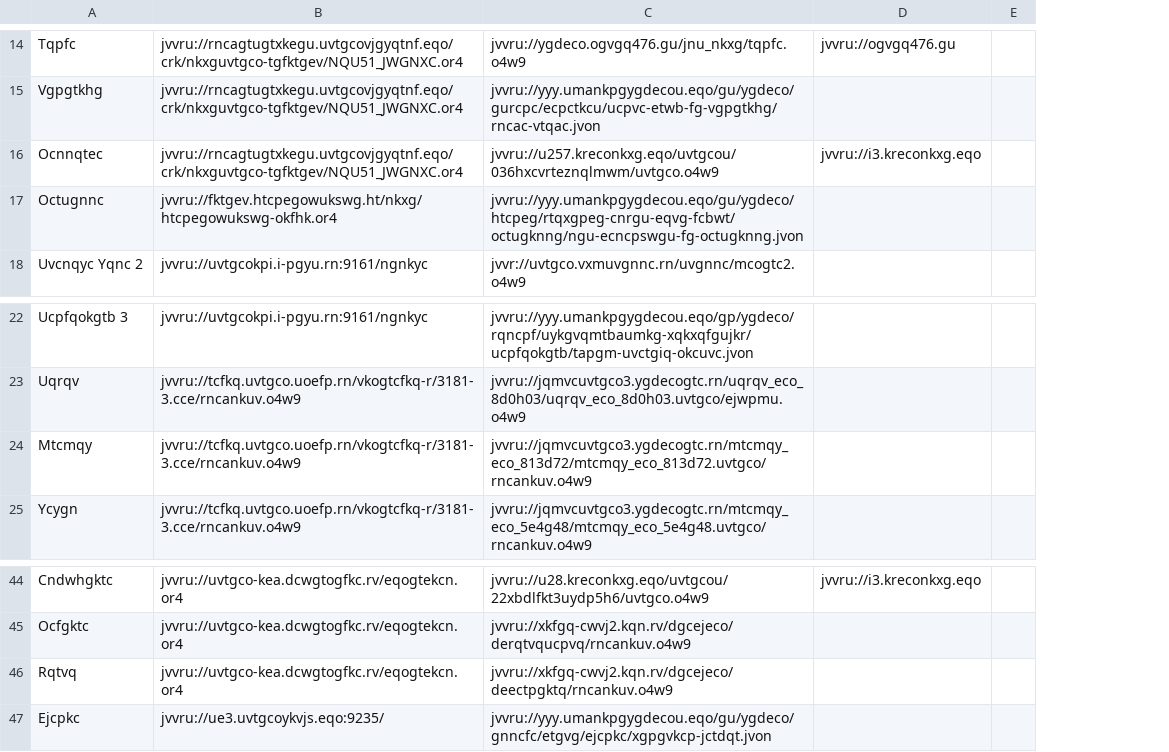
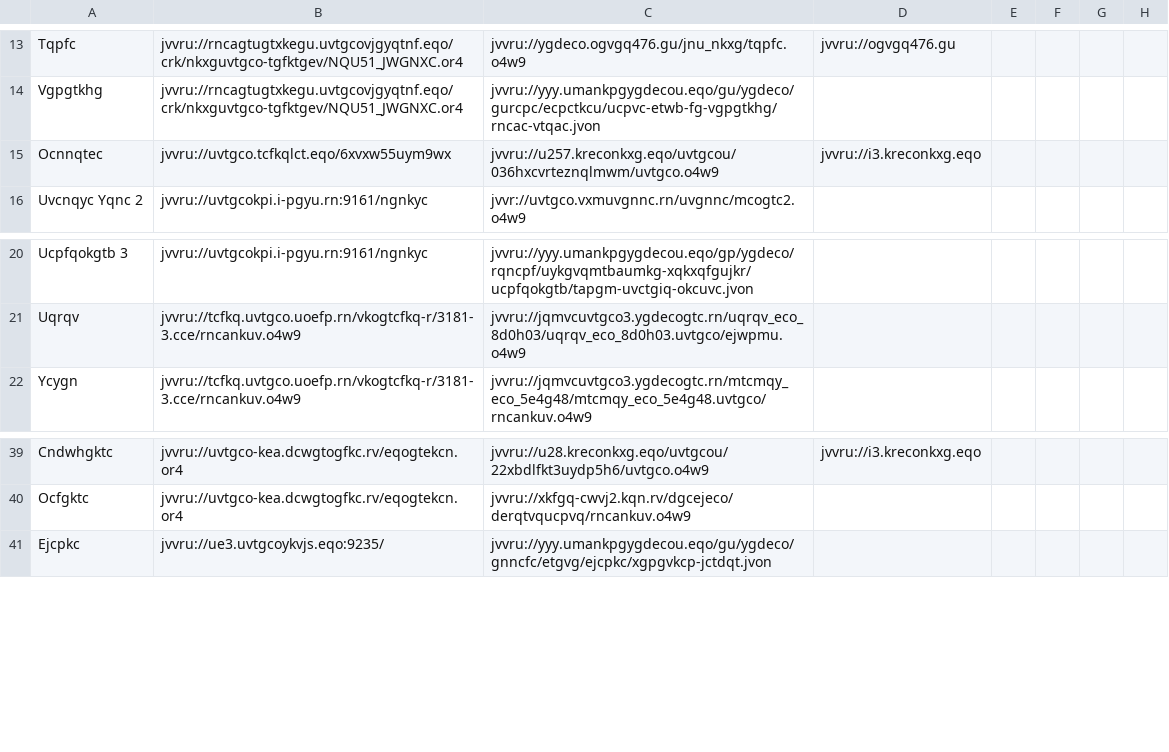
Before and after one commit to andalusianroads/javascript, a CSV file: tv/tv.csv, drawn as a sheet; only a part is shown, gaps mark what is left out; removed rows and columns are numbered as before the commit, all else as after; the diff covers the shown part only; the diff names each change by its address in the sheet, - before the commit and + after, or states it on an @@ line.

```diff
--- a/tv/tv.csv
+++ b/tv/tv.csv
+column E, empty
+column F, empty
+column G, empty
-B15: jvvru://rncagtugtxkegu.uvtgcovjgyqtnf.eqo/crk/nkxguvtgco-tgfktgev/NQU51_JWGNXC.or4
+B15: jvvru://uvtgco.tcfkqlct.eqo/6xvxw55uym9wx
-row 17: Octugnnc | jvvru://fktgev.htcpegowukswg.ht/nkxg/htcpegowukswg-okfhk.or4 | jvvru://yyy.umankpgygdecou.eqo/gu/ygdeco/htcpeg/rtqxgpeg-cnrgu-eqvg-fcbwt/octugknng/ngu-ecncpswgu-fg-octugknng.jvon
@@ row 24 moved to row 1: Mtcmqy @@
-row 46: Rqtvq | jvvru://uvtgco-kea.dcwgtogfkc.rv/eqogtekcn.or4 | jvvru://xkfgq-cwvj2.kqn.rv/dgcejeco/deectpgktq/rncankuv.o4w9
```
Also changed, not shown: 4 added rows, 7 removed rows and 2 moved rows elsewhere in this file.
